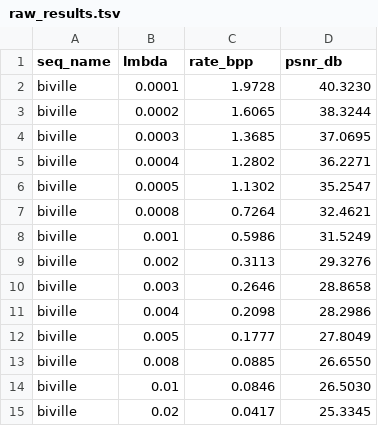
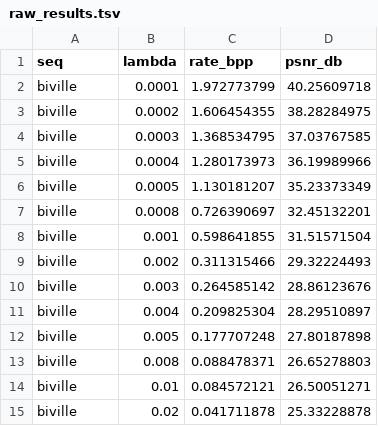
Before and after one commit to Orange-OpenSource/Cool-Chic, a TSV file: results/biville/raw_results.tsv, drawn as a sheet.

Commit message:
Add results for biville decoding

```diff
--- a/results/biville/raw_results.tsv
+++ b/results/biville/raw_results.tsv
@@ -1,15 +1,15 @@
-seq_name	lmbda	rate_bpp	psnr_db
-biville	0.0001	1.9728	40.3230
-biville	0.0002	1.6065	38.3244
-biville	0.0003	1.3685	37.0695
-biville	0.0004	1.2802	36.2271
-biville	0.0005	1.1302	35.2547
-biville	0.0008	0.7264	32.4621
-biville	0.001	0.5986	31.5249
-biville	0.002	0.3113	29.3276
-biville	0.003	0.2646	28.8658
-biville	0.004	0.2098	28.2986
-biville	0.005	0.1777	27.8049
-biville	0.008	0.0885	26.6550
-biville	0.01	0.0846	26.5030
-biville	0.02	0.0417	25.3345
+seq	lambda	rate_bpp	psnr_db
+biville	0.0001	1.972773799	40.25609718
+biville	0.0002	1.606454355	38.28284975
+biville	0.0003	1.368534795	37.03767585
+biville	0.0004	1.280173973	36.19989966
+biville	0.0005	1.130181207	35.23373349
+biville	0.0008	0.726390697	32.45132201
+biville	0.001	0.598641855	31.51571504
+biville	0.002	0.311315466	29.32224493
+biville	0.003	0.264585142	28.86123676
+biville	0.004	0.209825304	28.29510897
+biville	0.005	0.177707248	27.80187898
+biville	0.008	0.088478371	26.65278803
+biville	0.01	0.084572121	26.50051271
+biville	0.02	0.041711878	25.33228878
```
